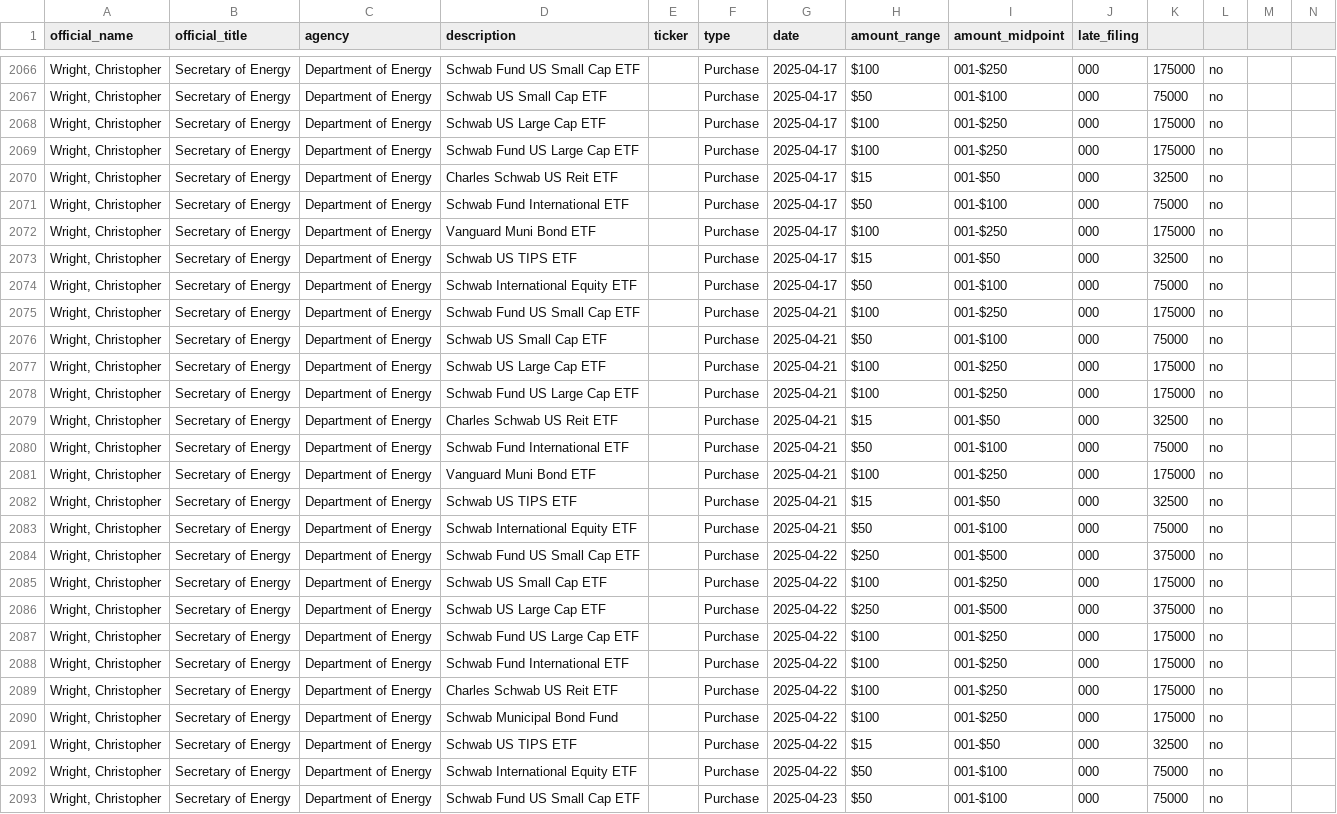
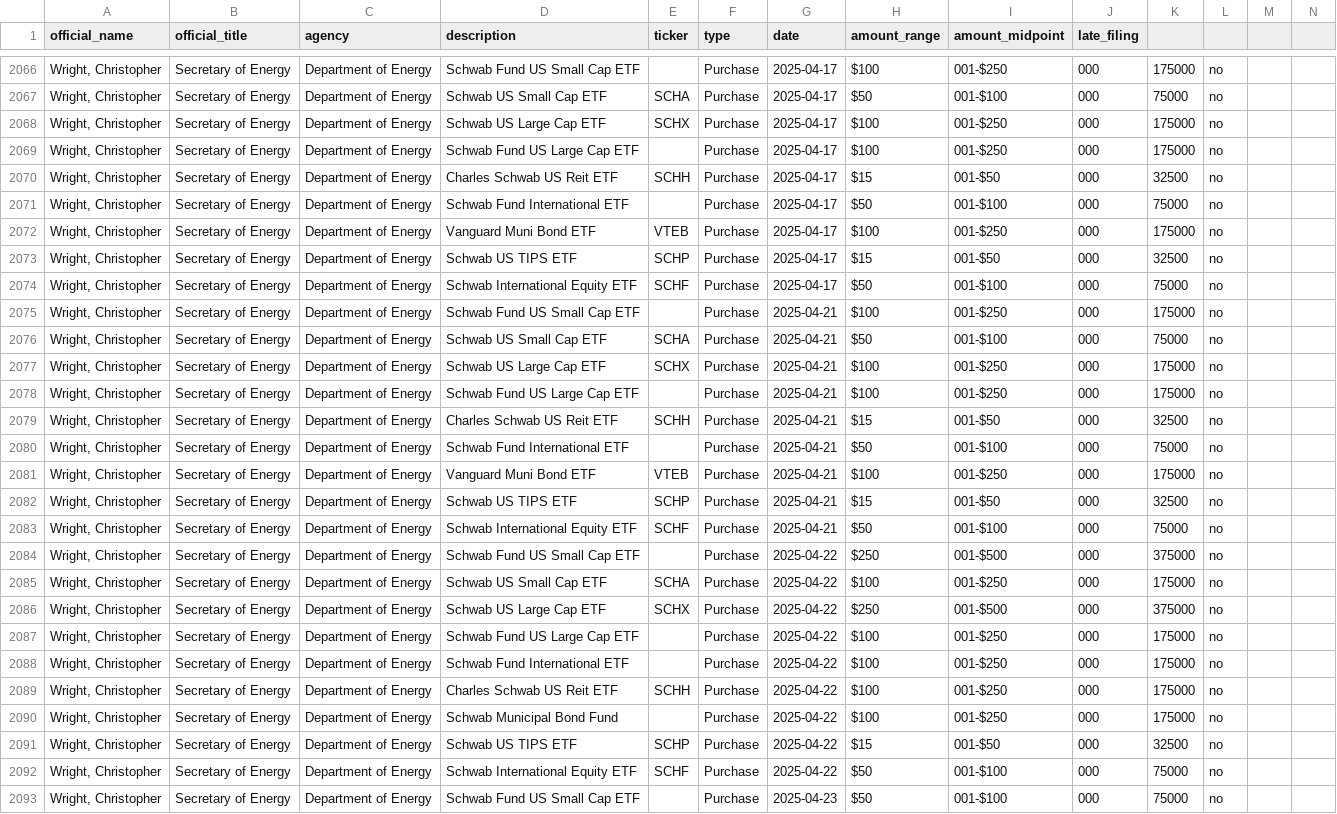
Before and after one commit to tbrown034/open-cabinet, a CSV file: public/data/all-transactions.csv, drawn as a sheet; only a part is shown, gaps mark what is left out; the diff covers the shown part only; the diff names each change by its address in the sheet, - before the commit and + after, or states it on an @@ line.

Commit message:
Fix Wright ETF tickers (124 → 50 missing, 74 resolved)

```diff
--- a/public/data/all-transactions.csv
+++ b/public/data/all-transactions.csv
-E2067 (ticker): (empty)
+E2067 (ticker): SCHA
-E2068 (ticker): (empty)
+E2068 (ticker): SCHX
-E2070 (ticker): (empty)
+E2070 (ticker): SCHH
-E2072 (ticker): (empty)
+E2072 (ticker): VTEB
-E2073 (ticker): (empty)
+E2073 (ticker): SCHP
-E2074 (ticker): (empty)
+E2074 (ticker): SCHF
-E2076 (ticker): (empty)
+E2076 (ticker): SCHA
-E2077 (ticker): (empty)
+E2077 (ticker): SCHX
-E2079 (ticker): (empty)
+E2079 (ticker): SCHH
-E2081 (ticker): (empty)
+E2081 (ticker): VTEB
-E2082 (ticker): (empty)
+E2082 (ticker): SCHP
-E2083 (ticker): (empty)
+E2083 (ticker): SCHF
-E2085 (ticker): (empty)
+E2085 (ticker): SCHA
-E2086 (ticker): (empty)
+E2086 (ticker): SCHX
-E2089 (ticker): (empty)
+E2089 (ticker): SCHH
-E2091 (ticker): (empty)
+E2091 (ticker): SCHP
-E2092 (ticker): (empty)
+E2092 (ticker): SCHF
```
Also changed, not shown: 57 edited cells elsewhere in this file, 2 other files.
